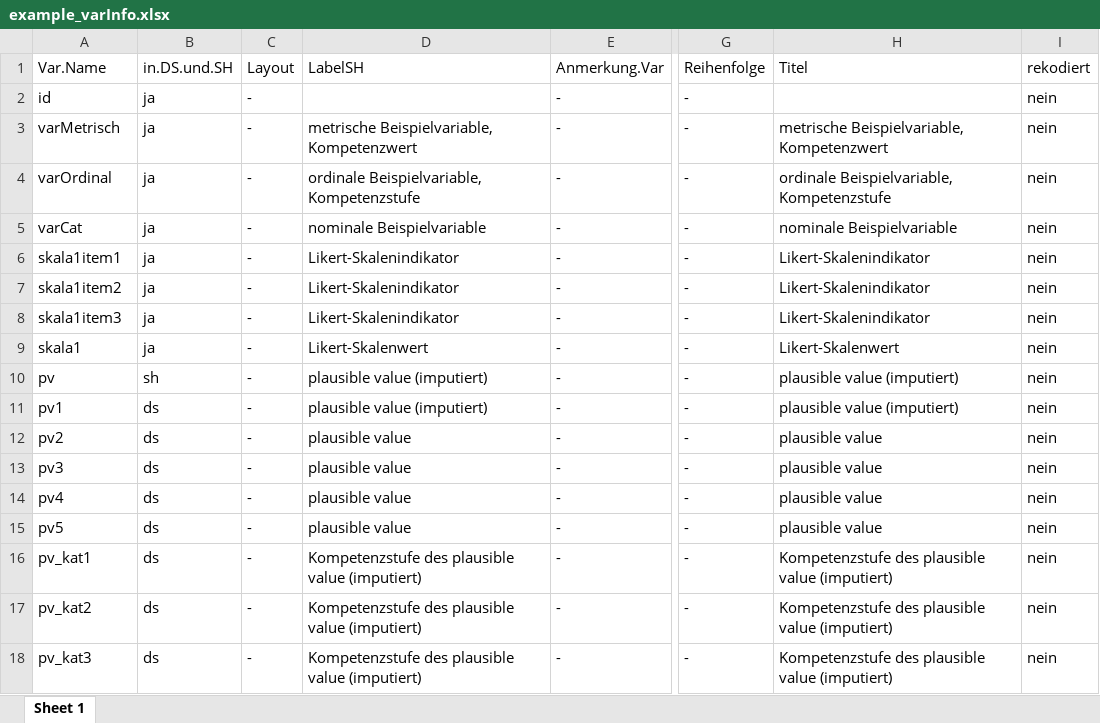
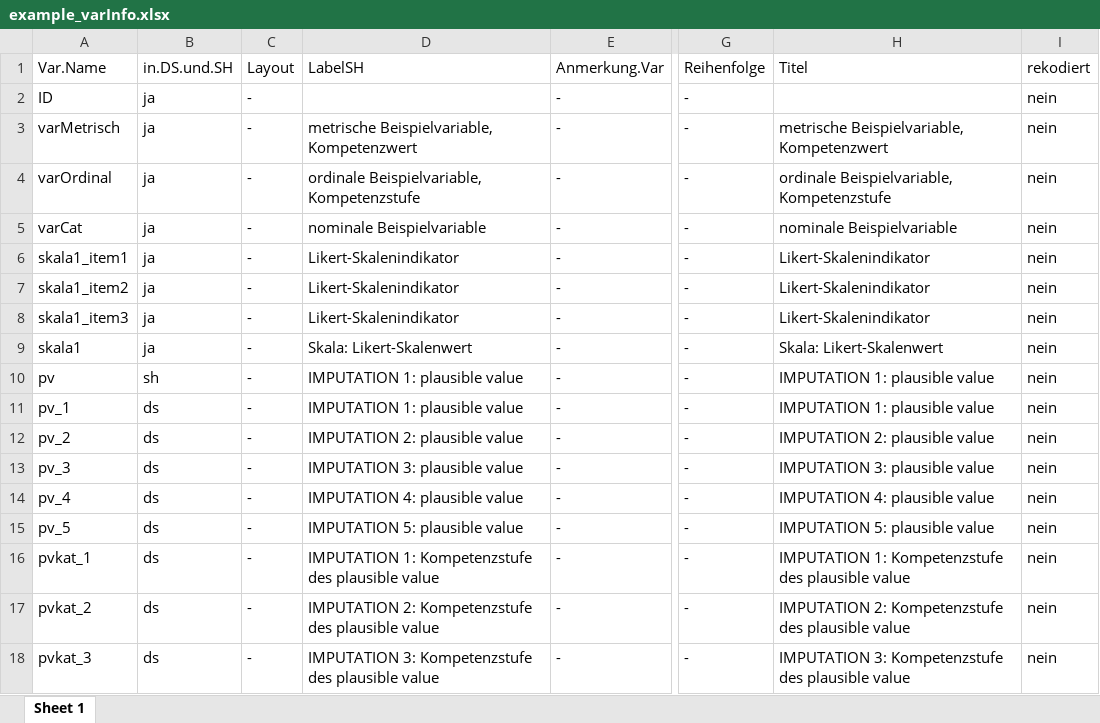
Before and after one commit to beckerbenj/eatCodebook, an Excel workbook: inst/extdata/example_varInfo.xlsx, sheet Sheet 1, drawn as a sheet; only a part is shown, gaps mark what is left out; values as stored, in another font and other column widths than the file's, no borders; the diff covers the shown part only; the diff names each change by its address in the sheet, - before the commit and + after, or states it on an @@ line.

Commit message:
update minimal example (besprechung shb jf)

```diff
--- a/inst/extdata/example_varInfo.xlsx (sheet Sheet 1)
+++ b/inst/extdata/example_varInfo.xlsx (sheet Sheet 1)
-A2: id
+A2: ID
-A6: skala1item1
+A6: skala1_item1
-A7: skala1item2
+A7: skala1_item2
-A8: skala1item3
+A8: skala1_item3
-D9: Likert-Skalenwert
+D9: Skala: Likert-Skalenwert
-H9: Likert-Skalenwert
+H9: Skala: Likert-Skalenwert
-D10:D11: plausible value (imputiert)
+D10:D11: IMPUTATION 1: plausible value
-H10:H11: plausible value (imputiert)
+H10:H11: IMPUTATION 1: plausible value
-A11: pv1
+A11: pv_1
-A12: pv2
+A12: pv_2
-D12: plausible value
+D12: IMPUTATION 2: plausible value
-H12: plausible value
+H12: IMPUTATION 2: plausible value
-A13: pv3
+A13: pv_3
-D13: plausible value
+D13: IMPUTATION 3: plausible value
-H13: plausible value
+H13: IMPUTATION 3: plausible value
-A14: pv4
+A14: pv_4
-D14: plausible value
+D14: IMPUTATION 4: plausible value
-H14: plausible value
+H14: IMPUTATION 4: plausible value
-A15: pv5
+A15: pv_5
-D15: plausible value
+D15: IMPUTATION 5: plausible value
-H15: plausible value
+H15: IMPUTATION 5: plausible value
-A16: pv_kat1
+A16: pvkat_1
-D16: Kompetenzstufe des plausible value (imputiert)
+D16: IMPUTATION 1: Kompetenzstufe des plausible value
-H16: Kompetenzstufe des plausible value (imputiert)
+H16: IMPUTATION 1: Kompetenzstufe des plausible value
-A17: pv_kat2
+A17: pvkat_2
-D17: Kompetenzstufe des plausible value (imputiert)
+D17: IMPUTATION 2: Kompetenzstufe des plausible value
-H17: Kompetenzstufe des plausible value (imputiert)
+H17: IMPUTATION 2: Kompetenzstufe des plausible value
-A18: pv_kat3
+A18: pvkat_3
-D18: Kompetenzstufe des plausible value (imputiert)
+D18: IMPUTATION 3: Kompetenzstufe des plausible value
-H18: Kompetenzstufe des plausible value (imputiert)
+H18: IMPUTATION 3: Kompetenzstufe des plausible value
```
Also changed, not shown: 8 edited cells elsewhere in this sheet, inst/extdata/example_abbrList.xlsx, inst/extdata/example_litInfo.xlsx, 6 other files.
